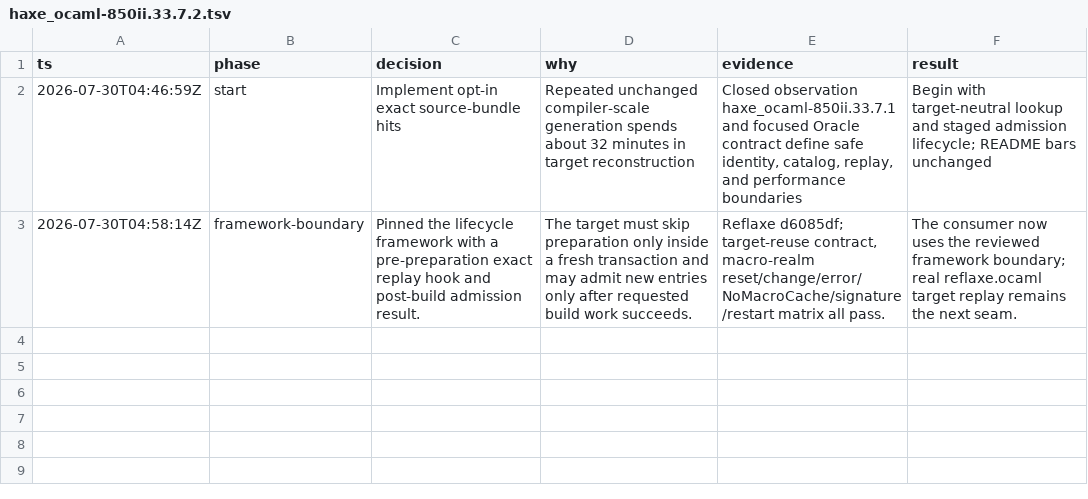
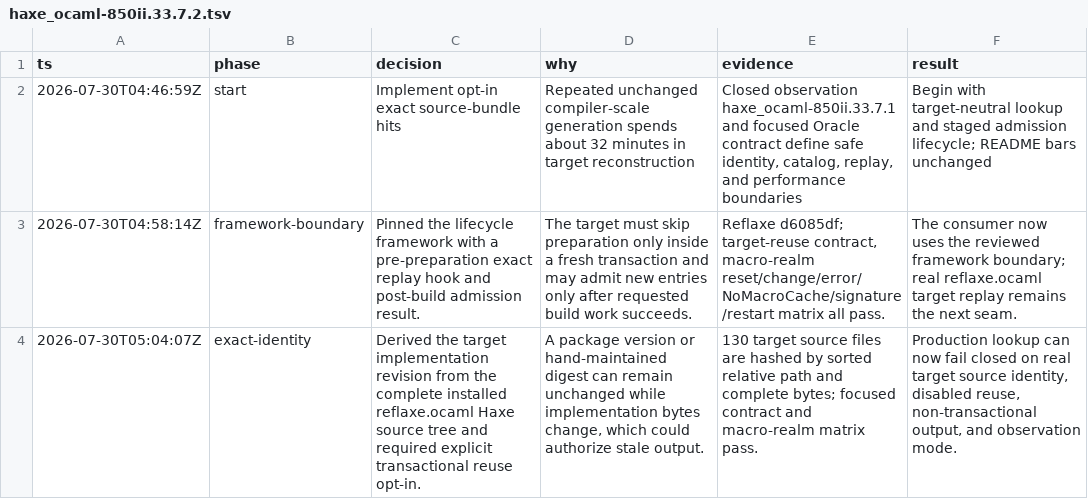
Before and after one commit to fullofcaffeine/hxhx, a TSV file: .audit/haxe_ocaml-850ii.33.7.2.tsv, drawn as a sheet; the diff names each change by its address in the sheet, - before the commit and + after, or states it on an @@ line.

Commit message:
feat(ocaml): key reuse by exact target sources
An unchanged package version can hide target implementation edits, so it is not safe enough to authorize cached output. The compiler now hashes every installed reflaxe.ocaml target source by sorted relative path and complete bytes before lookup.

Production reuse also requires an explicit opt-in and transactional output, while observation/report requests remain ordinary compilations. Focused target-reuse and persistent macro-realm lifecycle tests pass; no cache hit is enabled by this commit.

```diff
--- a/.audit/haxe_ocaml-850ii.33.7.2.tsv
+++ b/.audit/haxe_ocaml-850ii.33.7.2.tsv
+row 4: 2026-07-30T05:04:07Z | exact-identity | Derived the target implementation revision from the complete installed reflaxe.ocaml Haxe source tree and required explicit transactional reuse opt-in. | A package version or hand-maintained digest can remain unchanged while implementation bytes change, which could authorize stale output. | 130 target source files are hashed by sorted relative path and complete bytes; focused contract and macro-realm matrix pass. | Production lookup can now fail closed on real target source identity, disabled reuse, non-transactional output, and observation mode.
```
Also changed, not shown: 6 other files.
